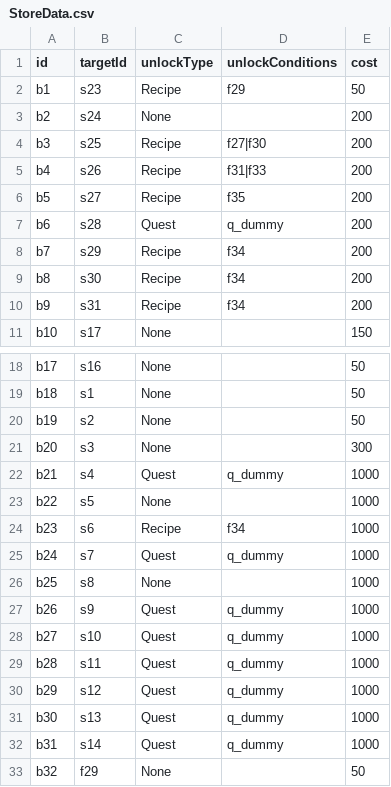
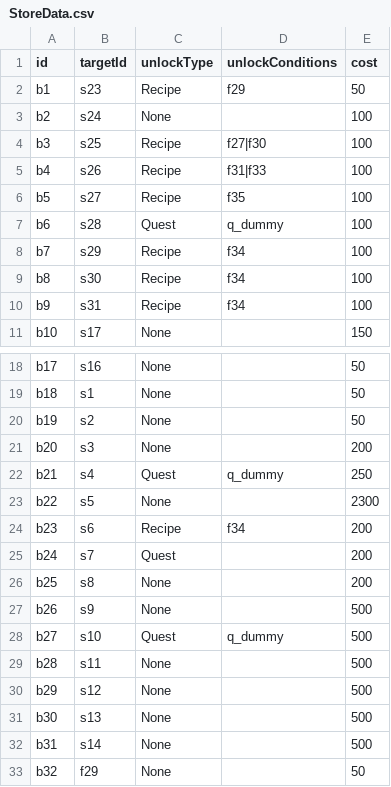
Before and after one commit to happy124210/Aero-Diner, a CSV file: Aero Diner/Assets/Resources/Datas/Store/StoreData.csv, drawn as a sheet; only a part is shown, gaps mark what is left out.

```diff
--- a/Aero Diner/Assets/Resources/Datas/Store/StoreData.csv
+++ b/Aero Diner/Assets/Resources/Datas/Store/StoreData.csv
@@ -2,10 +2,10 @@ id,targetId,unlockType,unlockConditions,cost
 b1,s23,Recipe,f29,50
-b2,s24,None,,200
-b3,s25,Recipe,f27|f30,200
-b4,s26,Recipe,f31|f33,200
-b5,s27,Recipe,f35,200
-b6,s28,Quest,q_dummy,200
-b7,s29,Recipe,f34,200
-b8,s30,Recipe,f34,200
-b9,s31,Recipe,f34,200
+b2,s24,None,,100
+b3,s25,Recipe,f27|f30,100
+b4,s26,Recipe,f31|f33,100
+b5,s27,Recipe,f35,100
+b6,s28,Quest,q_dummy,100
+b7,s29,Recipe,f34,100
+b8,s30,Recipe,f34,100
+b9,s31,Recipe,f34,100
 b10,s17,None,,150
@@ -20,14 +20,14 @@ b18,s1,None,,50
 b19,s2,None,,50
-b20,s3,None,,300
-b21,s4,Quest,q_dummy,1000
-b22,s5,None,,1000
-b23,s6,Recipe,f34,1000
-b24,s7,Quest,q_dummy,1000
-b25,s8,None,,1000
-b26,s9,Quest,q_dummy,1000
-b27,s10,Quest,q_dummy,1000
-b28,s11,Quest,q_dummy,1000
-b29,s12,Quest,q_dummy,1000
-b30,s13,Quest,q_dummy,1000
-b31,s14,Quest,q_dummy,1000
+b20,s3,None,,200
+b21,s4,Quest,q_dummy,250
+b22,s5,None,,2300
+b23,s6,Recipe,f34,200
+b24,s7,Quest,,200
+b25,s8,None,,200
+b26,s9,None,,500
+b27,s10,Quest,q_dummy,500
+b28,s11,None,,500
+b29,s12,None,,500
+b30,s13,None,,500
+b31,s14,None,,500
 b32,f29,None,,50
```
Also changed, not shown: 1 other file.
